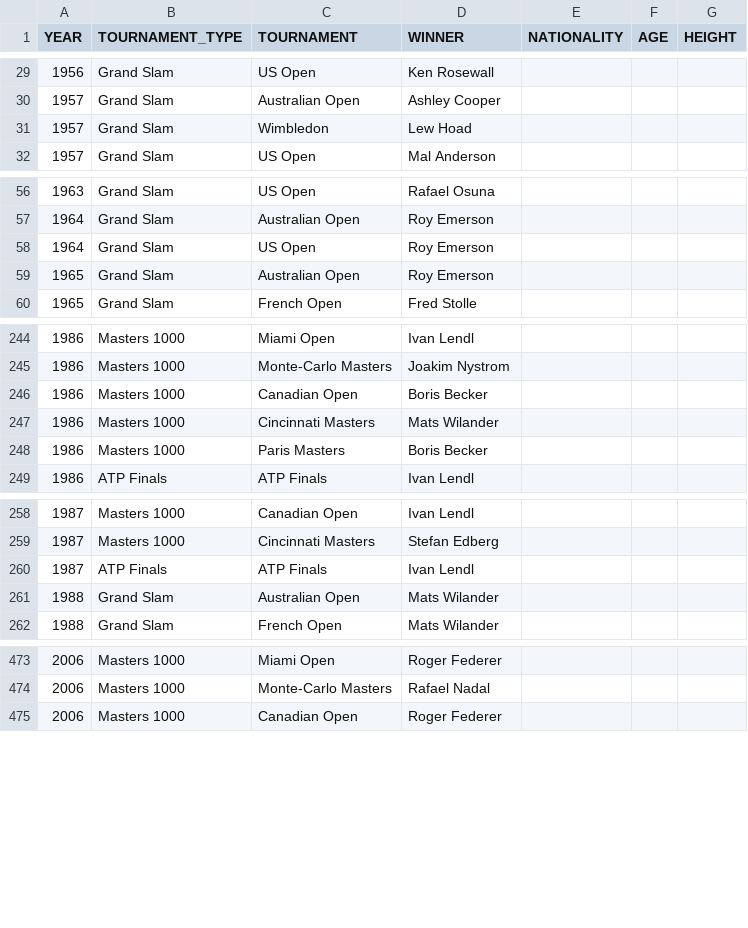
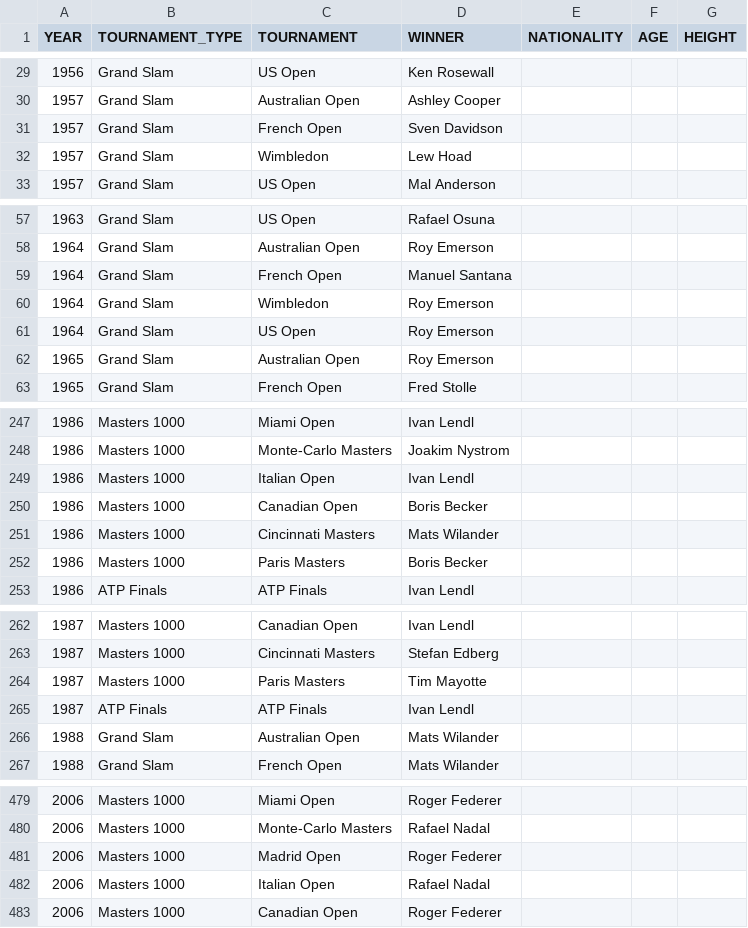
Before and after one commit to NielsMinssen/GrandSlamChampions, a CSV file: data/tennis/scrap_results.csv, drawn as a sheet; only a part is shown, gaps mark what is left out; the diff covers the shown part only; the diff names each change by its address in the sheet, - before the commit and + after, or states it on an @@ line.

```diff
--- a/data/tennis/scrap_results.csv
+++ b/data/tennis/scrap_results.csv
+row 31: 1957 | Grand Slam | French Open | Sven Davidson
+row 59: 1964 | Grand Slam | French Open | Manuel Santana
+row 60: 1964 | Grand Slam | Wimbledon | Roy Emerson
+row 249: 1986 | Masters 1000 | Italian Open | Ivan Lendl
+row 264: 1987 | Masters 1000 | Paris Masters | Tim Mayotte
+row 481: 2006 | Masters 1000 | Madrid Open | Roger Federer
+row 482: 2006 | Masters 1000 | Italian Open | Rafael Nadal
```
Also changed, not shown: 1 added row elsewhere in this file, data/tennis/scrap_results_aggregated.csv.
